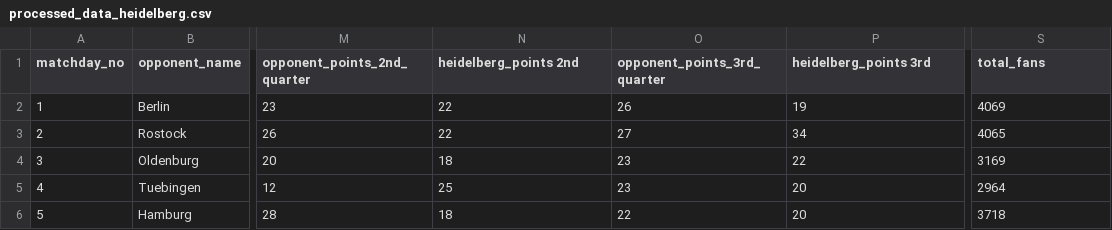
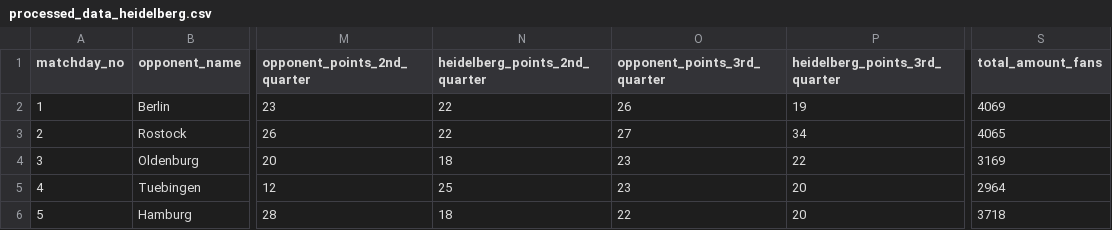
Before and after one commit to dxmme/T-biTigers, a CSV file: data/processed_data_heidelberg.csv, drawn as a sheet; only a part is shown, gaps mark what is left out; the diff names each change by its address in the sheet, - before the commit and + after, or states it on an @@ line.

```diff
--- a/data/processed_data_heidelberg.csv
+++ b/data/processed_data_heidelberg.csv
-N1: heidelberg_points 2nd
+N1: heidelberg_points_2nd_quarter
-P1: heidelberg_points 3rd
+P1: heidelberg_points_3rd_quarter
-S1: total_fans
+S1: total_amount_fans
```
Also changed, not shown: data/raw_game_data_heidelberg.csv, 3 other files.
